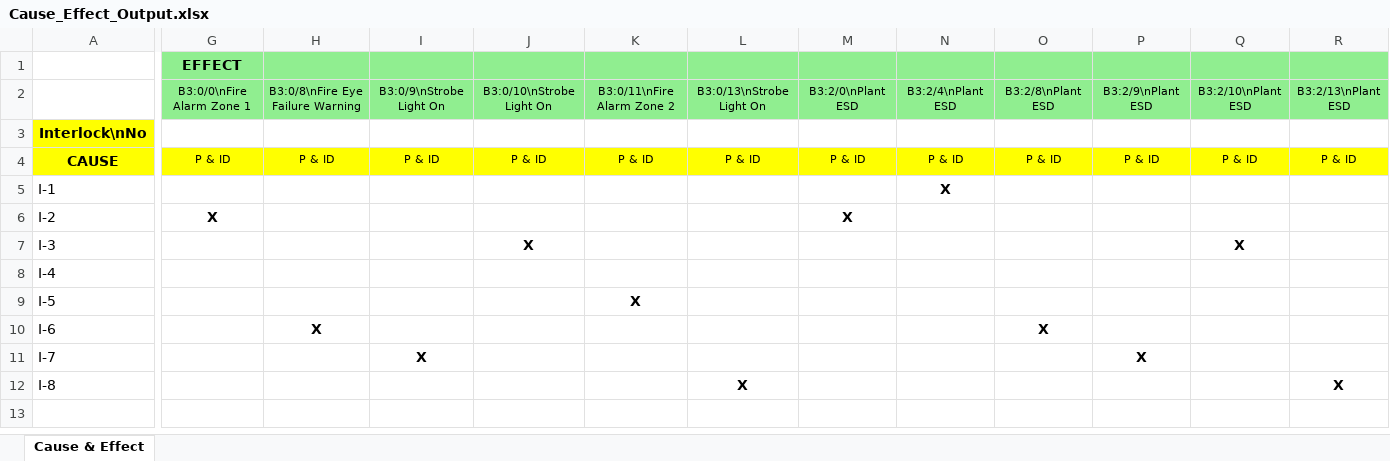
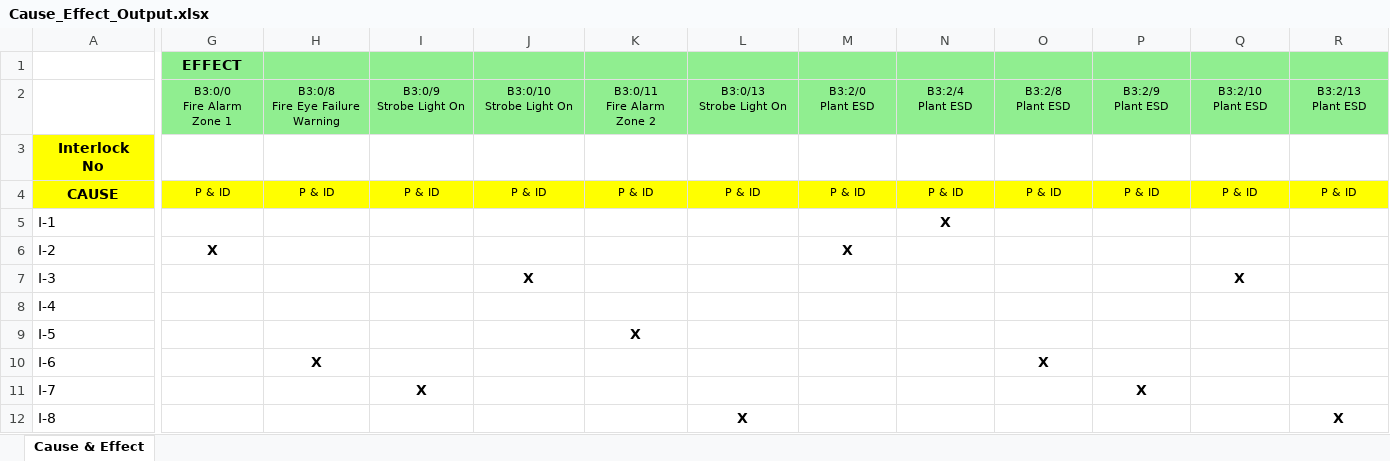
Before and after one commit to Hisma/rockwell_convert, an Excel workbook: Cause_Effect_Output.xlsx, sheet Cause & Effect, drawn as a sheet; only a part is shown, gaps mark what is left out; values as stored, in another font and other column widths than the file's, no borders; ↵ is a line break in a cell; the diff covers the shown part only; the diff names each change by its address in the sheet, - before the commit and + after, or states it on an @@ line.

```diff
--- a/Cause_Effect_Output.xlsx (sheet Cause & Effect)
+++ b/Cause_Effect_Output.xlsx (sheet Cause & Effect)
-G2: B3:0/0\nFire Alarm Zone 1
+G2: B3:0/0 ↵ Fire Alarm Zone 1
-H2: B3:0/8\nFire Eye Failure Warning
+H2: B3:0/8 ↵ Fire Eye Failure Warning
-I2: B3:0/9\nStrobe Light On
+I2: B3:0/9 ↵ Strobe Light On
-J2: B3:0/10\nStrobe Light On
+J2: B3:0/10 ↵ Strobe Light On
-K2: B3:0/11\nFire Alarm Zone 2
+K2: B3:0/11 ↵ Fire Alarm Zone 2
-L2: B3:0/13\nStrobe Light On
+L2: B3:0/13 ↵ Strobe Light On
-M2: B3:2/0\nPlant ESD
+M2: B3:2/0 ↵ Plant ESD
-N2: B3:2/4\nPlant ESD
+N2: B3:2/4 ↵ Plant ESD
-O2: B3:2/8\nPlant ESD
+O2: B3:2/8 ↵ Plant ESD
-P2: B3:2/9\nPlant ESD
+P2: B3:2/9 ↵ Plant ESD
-Q2: B3:2/10\nPlant ESD
+Q2: B3:2/10 ↵ Plant ESD
-R2: B3:2/13\nPlant ESD
+R2: B3:2/13 ↵ Plant ESD
-A3: Interlock\nNo
+A3: Interlock ↵ No
```
Also changed, not shown: 4 edited cells elsewhere in this sheet, Alarm_Summary_Output.xlsx, 1 other file.
